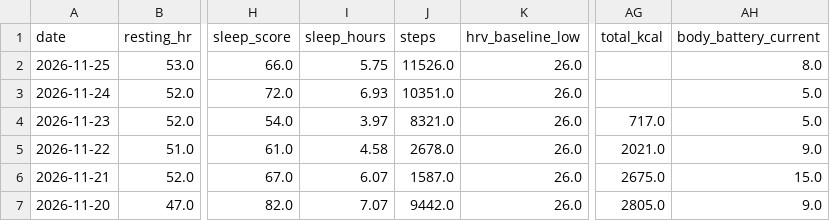
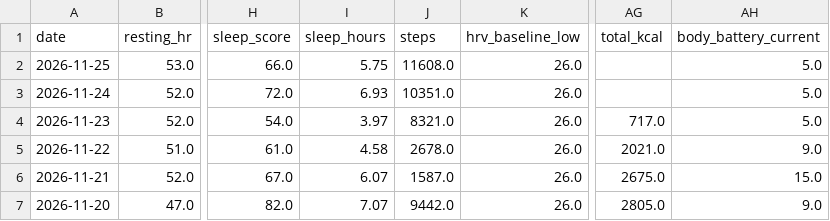
Before and after one commit to aroven850306-bit/fitness-data-sync, a CSV file: garmin_health.csv, drawn as a sheet; only a part is shown, gaps mark what is left out; the diff names each change by its address in the sheet, - before the commit and + after, or states it on an @@ line.

```diff
--- a/garmin_health.csv
+++ b/garmin_health.csv
-J2 (steps): 11526.0
+J2 (steps): 11608.0
-AH2 (body_battery_current): 8.0
+AH2 (body_battery_current): 5.0
```
